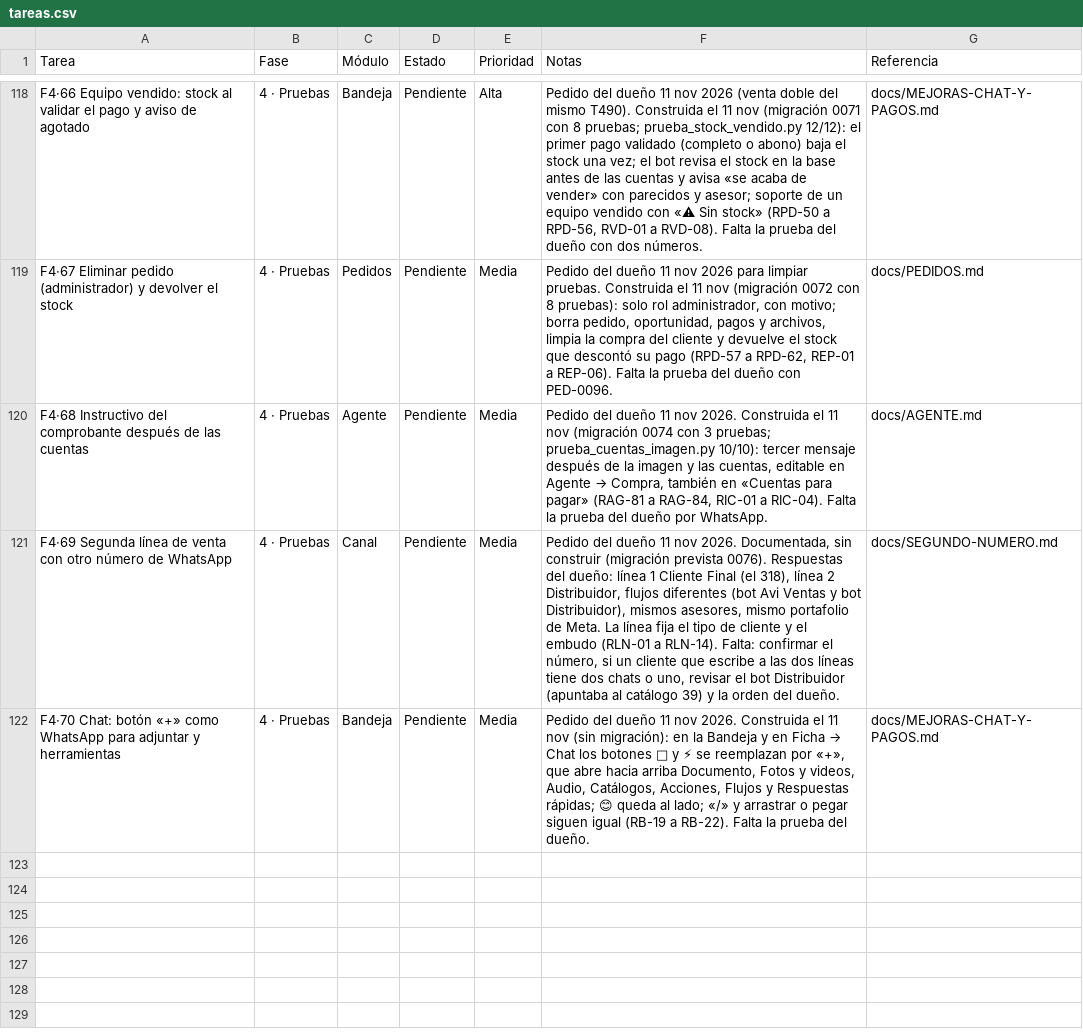
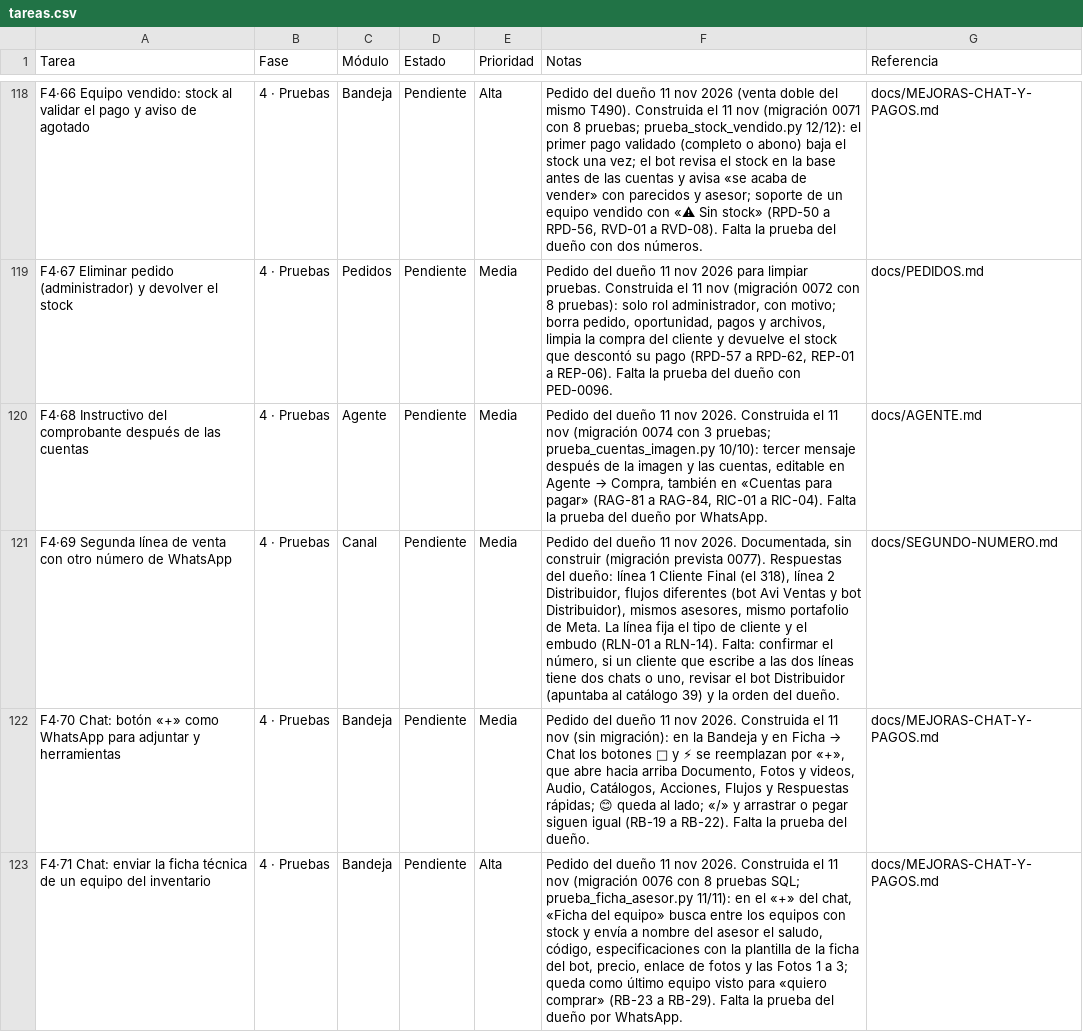
Before and after one commit to Appsheet-jm456/CRM_InventarIA, a CSV file: docs/notion/tareas.csv, drawn as a sheet; only a part is shown, gaps mark what is left out; the diff names each change by its address in the sheet, - before the commit and + after, or states it on an @@ line.

```diff
--- a/docs/notion/tareas.csv
+++ b/docs/notion/tareas.csv
-F121 (Notas): …(migración prevista 0076). Respuestas del…
+F121 (Notas): …(migración prevista 0077). Respuestas del…
+row 123: F4·71 Chat: enviar la ficha técnica de un equipo del inventario | 4 · Pruebas | Bandeja | Pendiente | Alta | Pedido del dueño 11 nov 2026. Construida el 11 nov (migración 0076 con 8 pruebas SQL; prueba_ficha_asesor.py 11/11): en el «+» del chat, «Ficha del equipo» busca entre los equipos con stock y envía a nombre del asesor el saludo, código, especificaciones con la plantilla de la ficha del bot, precio, enlace de fotos y las Fotos 1 a 3; queda como último equipo visto para «quiero comprar» (RB-23 a RB-29). Falta la prueba del dueño por WhatsApp. | docs/MEJORAS-CHAT-Y-PAGOS.md
```
Also changed, not shown: 12 other files.
